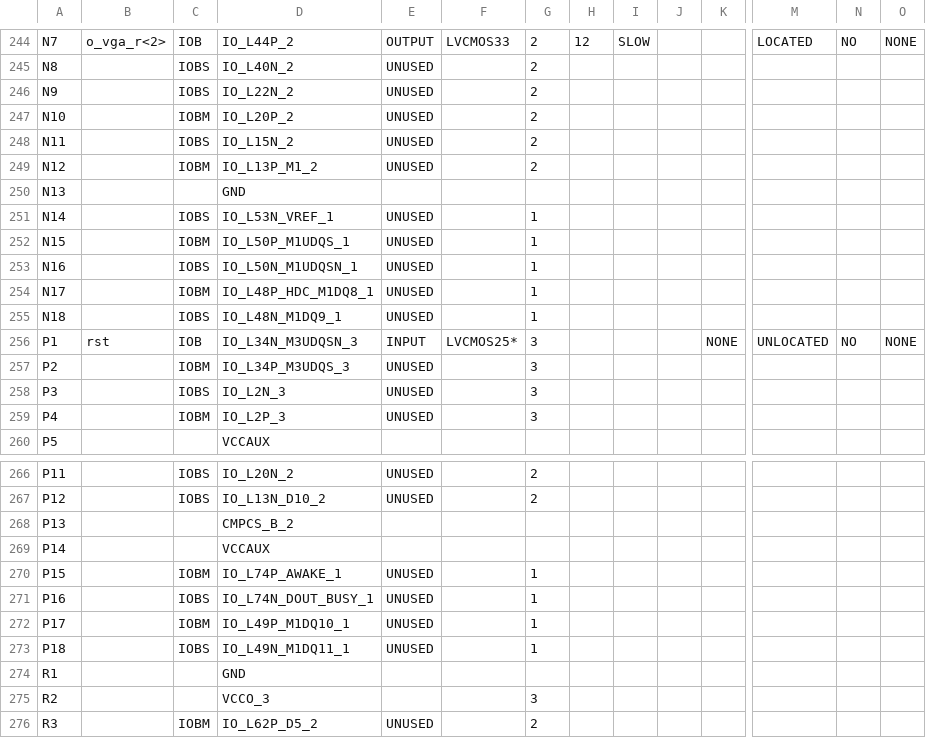
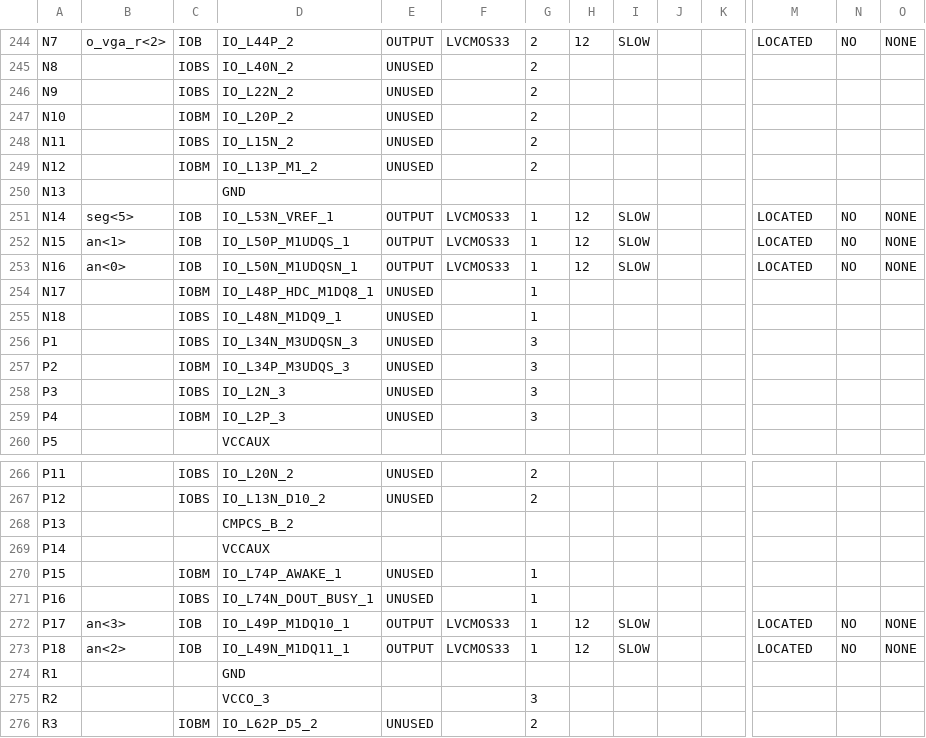
Before and after one commit to aaronyoo/cs-m152a, a CSV file: lab_4/DDR/top_pad.csv, drawn as a sheet; only a part is shown, gaps mark what is left out; the diff covers the shown part only; the diff names each change by its address in the sheet, - before the commit and + after, or states it on an @@ line.

```diff
--- a/lab_4/DDR/top_pad.csv
+++ b/lab_4/DDR/top_pad.csv
-B251: (empty)
+B251: seg<5>
-C251: IOBS
+C251: IOB
-E251:E253: UNUSED
+E251:E253: OUTPUT
-F251:F253: (empty)
+F251:F253: LVCMOS33
-H251:H253: (empty)
+H251:H253: 12
-I251:I253: (empty)
+I251:I253: SLOW
-M251:M253: (empty)
+M251:M253: LOCATED
-N251:N253: (empty)
+N251:N253: NO
-O251:O253: (empty)
+O251:O253: NONE
-B252: (empty)
+B252: an<1>
-C252: IOBM
+C252: IOB
-B253: (empty)
+B253: an<0>
-C253: IOBS
+C253: IOB
-B256: rst
+B256: (empty)
-C256: IOB
+C256: IOBS
-E256: INPUT
+E256: UNUSED
-F256: LVCMOS25*
+F256: (empty)
-K256: NONE
+K256: (empty)
-M256: UNLOCATED
+M256: (empty)
-N256: NO
+N256: (empty)
-O256: NONE
+O256: (empty)
-B272: (empty)
+B272: an<3>
-C272: IOBM
+C272: IOB
-E272:E273: UNUSED
+E272:E273: OUTPUT
-F272:F273: (empty)
+F272:F273: LVCMOS33
-H272:H273: (empty)
+H272:H273: 12
-I272:I273: (empty)
+I272:I273: SLOW
-M272:M273: (empty)
+M272:M273: LOCATED
-N272:N273: (empty)
+N272:N273: NO
-O272:O273: (empty)
+O272:O273: NONE
-B273: (empty)
+B273: an<2>
-C273: IOBS
+C273: IOB
```
Also changed, not shown: 79 edited cells elsewhere in this file, 50 other files.
